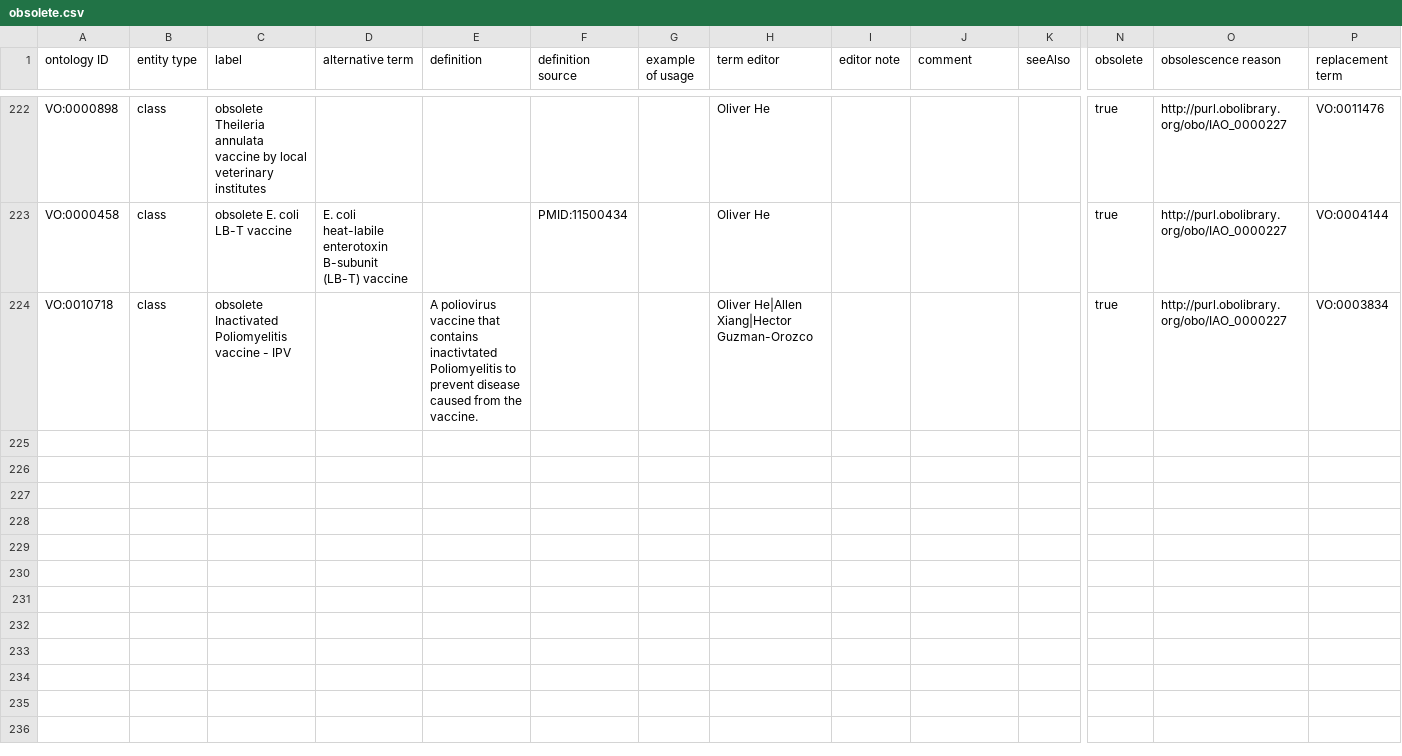
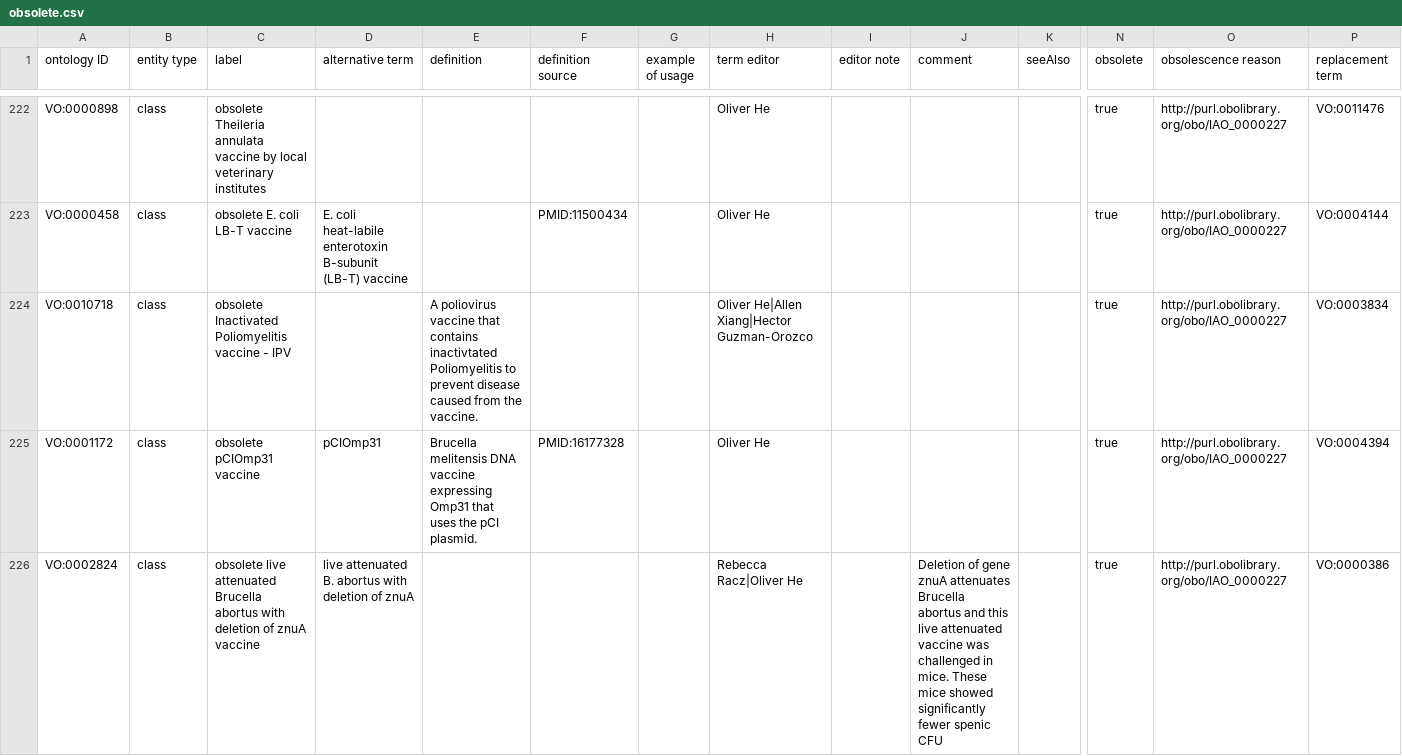
Before and after one commit to vaccineontology/VO, a CSV file: src/templates/obsolete.csv, drawn as a sheet; only a part is shown, gaps mark what is left out; rows hold the shown columns only; the diff covers the shown part only; the diff names each change by its address in the sheet, - before the commit and + after, or states it on an @@ line.

Commit message:
deprecated 3 duplicate terms, VO:0001172, VO:0002824, VO:0002820

```diff
--- a/src/templates/obsolete.csv
+++ b/src/templates/obsolete.csv
+row 225: VO:0001172 | class | obsolete pCIOmp31 vaccine | pCIOmp31 | Brucella melitensis DNA vaccine expressing Omp31 that uses the pCI plasmid. | PMID:16177328 |  | Oliver He |  |  |  | true | http://purl.obolibrary.org/obo/IAO_0000227 | VO:0004394
+row 226: VO:0002824 | class | obsolete live attenuated Brucella abortus with deletion of znuA vaccine | live attenuated B. abortus with deletion of znuA |  |  |  | Rebecca Racz|Oliver He |  | Deletion of gene znuA attenuates Brucella abortus and this live attenuated vaccine was challenged in mice. These mice showed significantly fewer spenic CFU |  | true | http://purl.obolibrary.org/obo/IAO_0000227 | VO:0000386
```
Also changed, not shown: 1 added row elsewhere in this file, 1 other file.
